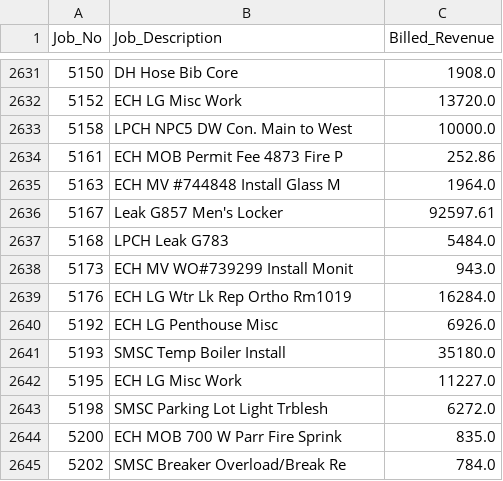
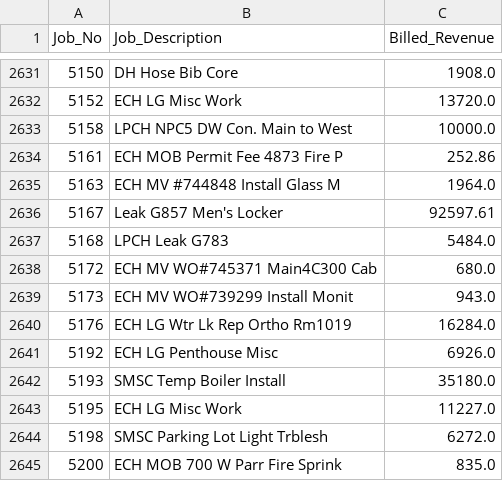
Before and after one commit to josh987123/ftg-foundation-data, a CSV file: data/job_billed_revenue.csv, drawn as a sheet; only a part is shown, gaps mark what is left out; the shorter side is filled out with more unchanged rows; the diff names each change by its address in the sheet, - before the commit and + after, or states it on an @@ line.

Commit message:
Automated FTG data refresh

```diff
--- a/data/job_billed_revenue.csv
+++ b/data/job_billed_revenue.csv
+row 2638: 5172 | ECH MV WO#745371 Main4C300 Cab | 680.0
```
Also changed, not shown: data/gl_history_all.csv, data/job_budgets.csv, 9 other files.
